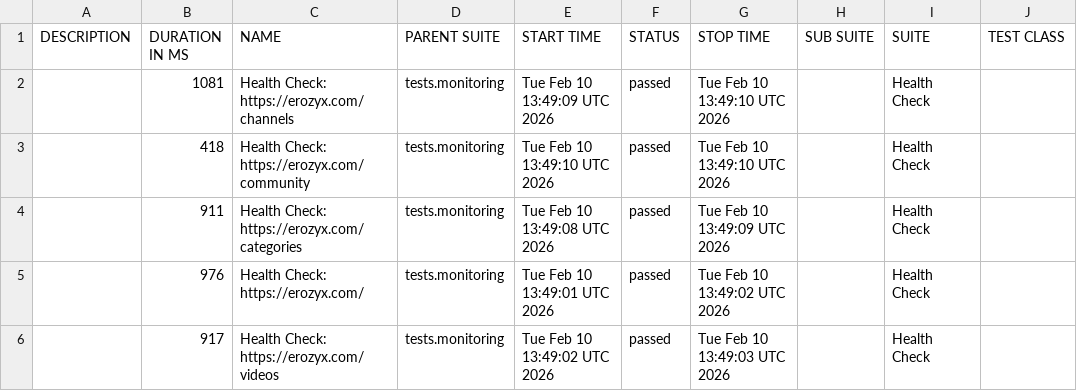
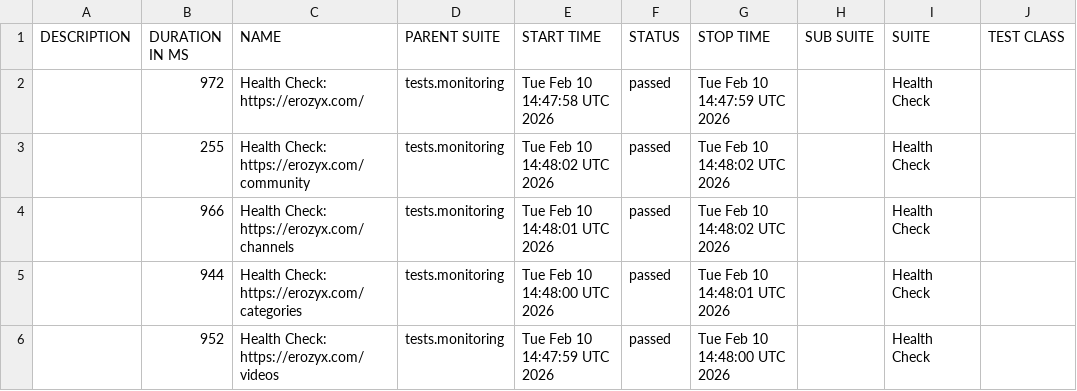
Before and after one commit to mike-novozhenov/AUTOMATION_VTUBE, a CSV file: data/suites.csv, drawn as a sheet; only a part is shown; the diff names each change by its address in the sheet, - before the commit and + after, or states it on an @@ line.

```diff
--- a/data/suites.csv
+++ b/data/suites.csv
-B2 (DURATION IN MS): 1081
+B2 (DURATION IN MS): 972
-C2 (NAME): Health Check: https://erozyx.com/channels
+C2 (NAME): Health Check: https://erozyx.com/
-E2 (START TIME): Tue Feb 10 13:49:09 UTC 2026
+E2 (START TIME): Tue Feb 10 14:47:58 UTC 2026
-G2 (STOP TIME): Tue Feb 10 13:49:10 UTC 2026
+G2 (STOP TIME): Tue Feb 10 14:47:59 UTC 2026
-B3 (DURATION IN MS): 418
+B3 (DURATION IN MS): 255
-E3 (START TIME): Tue Feb 10 13:49:10 UTC 2026
+E3 (START TIME): Tue Feb 10 14:48:02 UTC 2026
-G3 (STOP TIME): Tue Feb 10 13:49:10 UTC 2026
+G3 (STOP TIME): Tue Feb 10 14:48:02 UTC 2026
-B4 (DURATION IN MS): 911
+B4 (DURATION IN MS): 966
-C4 (NAME): Health Check: https://erozyx.com/categories
+C4 (NAME): Health Check: https://erozyx.com/channels
-E4 (START TIME): Tue Feb 10 13:49:08 UTC 2026
+E4 (START TIME): Tue Feb 10 14:48:01 UTC 2026
-G4 (STOP TIME): Tue Feb 10 13:49:09 UTC 2026
+G4 (STOP TIME): Tue Feb 10 14:48:02 UTC 2026
-B5 (DURATION IN MS): 976
+B5 (DURATION IN MS): 944
-C5 (NAME): Health Check: https://erozyx.com/
+C5 (NAME): Health Check: https://erozyx.com/categories
-E5 (START TIME): Tue Feb 10 13:49:01 UTC 2026
+E5 (START TIME): Tue Feb 10 14:48:00 UTC 2026
-G5 (STOP TIME): Tue Feb 10 13:49:02 UTC 2026
+G5 (STOP TIME): Tue Feb 10 14:48:01 UTC 2026
-B6 (DURATION IN MS): 917
+B6 (DURATION IN MS): 952
-E6 (START TIME): Tue Feb 10 13:49:02 UTC 2026
+E6 (START TIME): Tue Feb 10 14:47:59 UTC 2026
-G6 (STOP TIME): Tue Feb 10 13:49:03 UTC 2026
+G6 (STOP TIME): Tue Feb 10 14:48:00 UTC 2026
```
Also changed, not shown: 42 other files.
